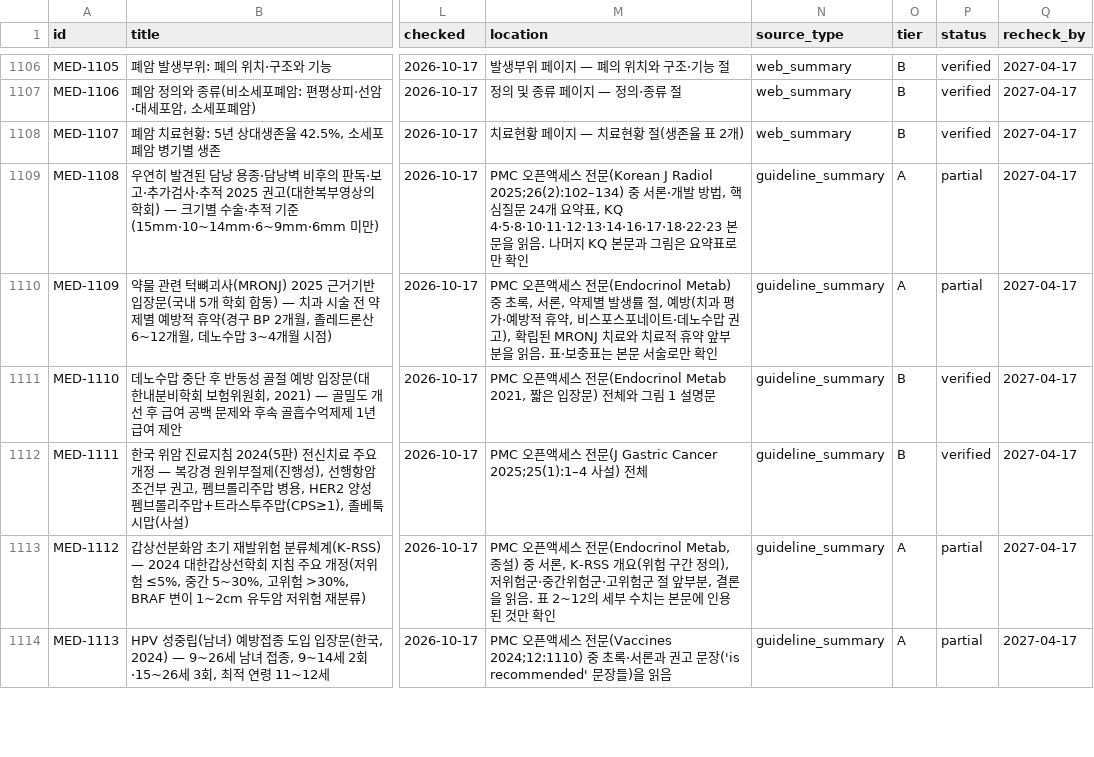
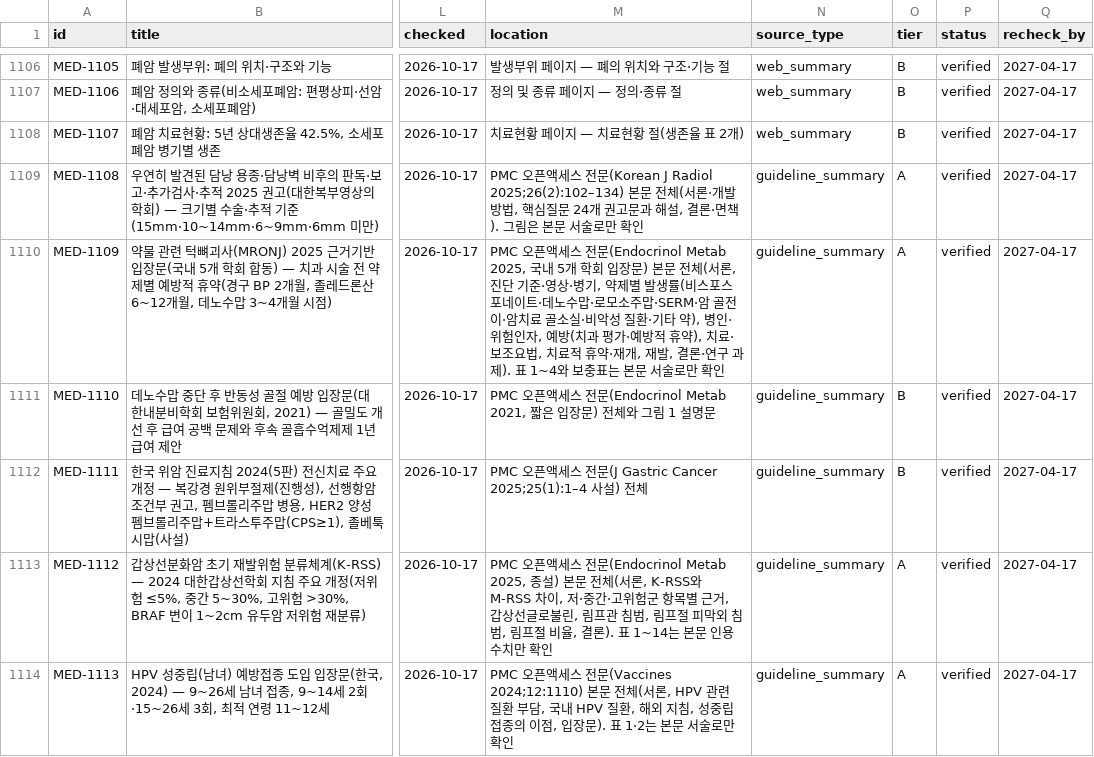
Before and after one commit to rkrjrl-ctrl/claude_drive, a CSV file: medical/index.csv, drawn as a sheet; only a part is shown, gaps mark what is left out; the diff covers the shown part only; the diff names each change by its address in the sheet, - before the commit and + after, or states it on an @@ line.

```diff
--- a/medical/index.csv
+++ b/medical/index.csv
-M1109 (location): …(Korean J Radiol 2025;26(2):102–134) 중 서론·개발 방법, 핵심질문 24개 요약표, KQ 4·5·8·10·11·12·13·14·16·17·18·22·23 본문을 읽음. 나머지 KQ 본문과 그림은 요약표로만 확…
+M1109 (location): …(Korean J Radiol 2025;26(2):102–134) 본문 전체(서론·개발 방법, 핵심질문 24개 권고문과 해설, 결론·면책). 그림은 본문 서술로만 확…
-P1109:P1110 (status): partial
+P1109:P1110 (status): verified
-M1110 (location): …전문(Endocrinol Metab) 중 초록, 서론, 약제별 발생률 절, 예방(치과 평가·예방적 휴약, 비스포스포네이트·데노수맙 권고), 확립된 MRONJ 치료와 치료적 휴약 앞부분을 읽음. 표·보충표는…
+M1110 (location): …전문(Endocrinol Metab 2025, 국내 5개 학회 입장문) 본문 전체(서론, 진단 기준·영상·병기, 약제별 발생률(비스포스포네이트·데노수맙·로모소주맙·SERM·암 골전이·암치료 골소실·비악성 질환·기타 약), 병인·위험인자, 예방(치과 평가·예방적 휴약), 치료·보조요법, 치료적 휴약·재개, 재발, 결론·연구 과제). 표 1~4와 보충표는…
-M1113 (location): …전문(Endocrinol Metab, 종설) 중 서론, K-RSS 개요(위험 구간 정의), 저위험군·중간위험군·고위험군 절 앞부분, 결론을 읽음. 표 2~12의 세부 수치는 본문에 인용된 것만 확인
+M1113 (location): …전문(Endocrinol Metab 2025, 종설) 본문 전체(서론, K-RSS와 M-RSS 차이, 저·중간·고위험군 항목별 근거, 갑상선글로불린, 림프관 침범, 림프절 피막외 침범, 림프절 비율, 결론). 표 1~14는 본문 인용 수치만 확인
-P1113:P1114 (status): partial
+P1113:P1114 (status): verified
-M1114 (location): …전문(Vaccines 2024;12:1110) 중 초록·서론과 권고 문장('is recommended' 문장들)을 읽음
+M1114 (location): …전문(Vaccines 2024;12:1110) 본문 전체(서론, HPV 관련 질환 부담, 국내 HPV 질환, 해외 지침, 성중립 접종의 이점, 입장문). 표 1·2는 본문 서술로만 확인
```
Also changed, not shown: 34 edited cells elsewhere in this file, 23 other files.
